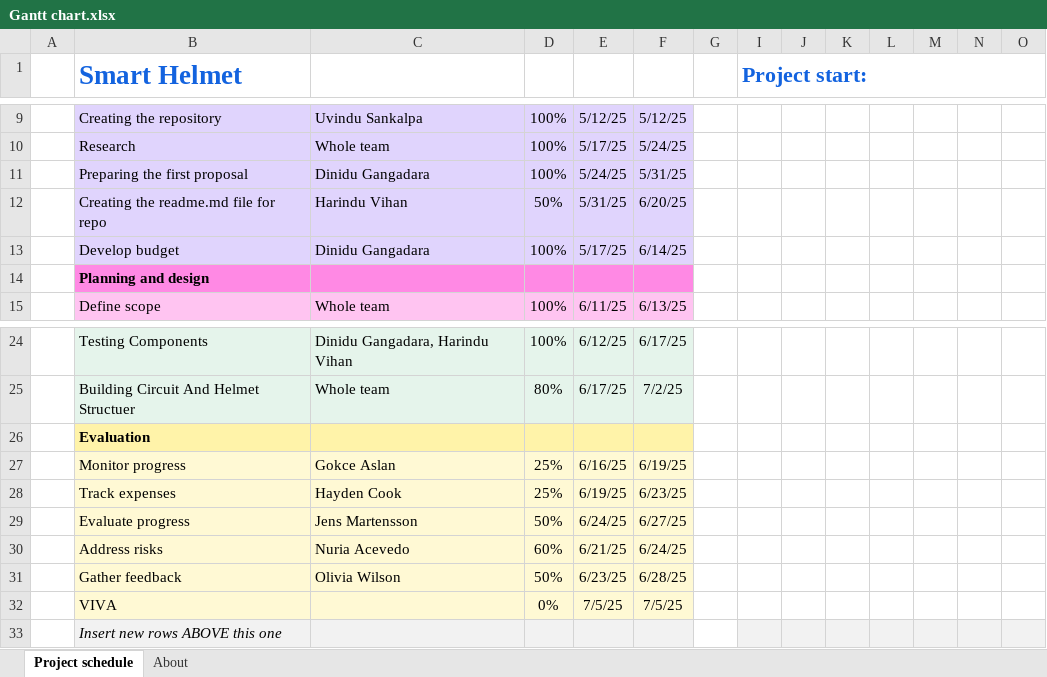
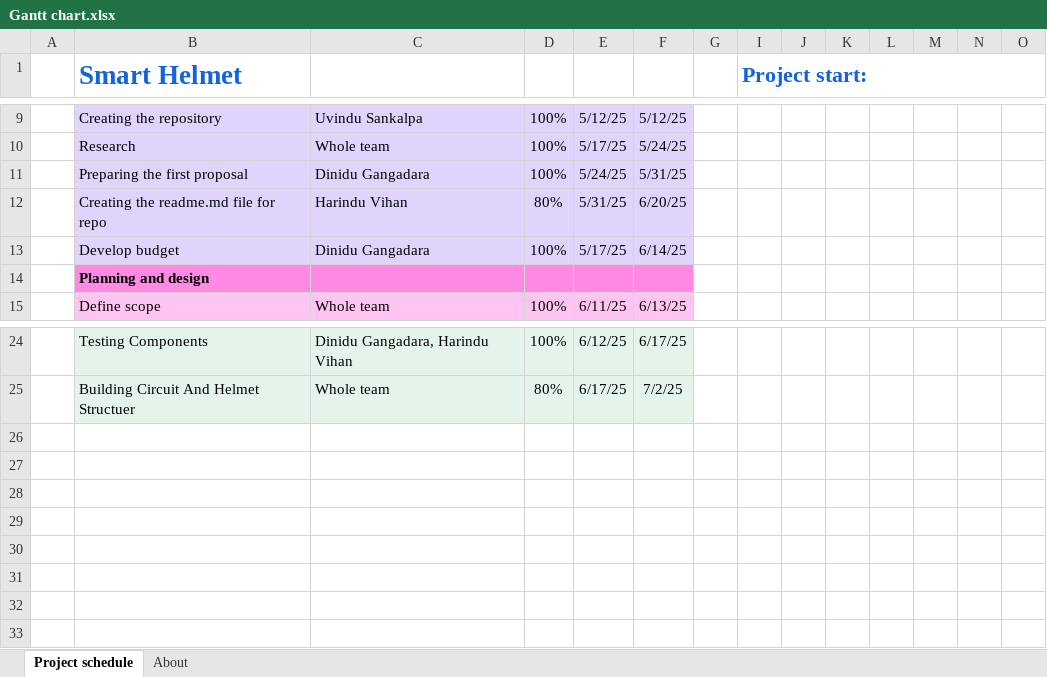
Before and after one commit to uvindusl/HNDSE-IOT-CW-2025, an Excel workbook: Gantt Chart/Gantt chart.xlsx, sheet Project schedule, drawn as a sheet; only a part is shown, gaps mark what is left out; values as stored, in another font and other column widths than the file's, no borders; conditional formats not drawn; rows hold the shown columns only; the diff names each change by its address in the sheet, - before the commit and + after, or states it on an @@ line.

```diff
--- a/Gantt Chart/Gantt chart.xlsx (sheet Project schedule)
+++ b/Gantt Chart/Gantt chart.xlsx (sheet Project schedule)
-D12: 50%
+D12: 80%
-row 26:  | Evaluation
-row 27:  | Monitor progress | Gokce Aslan | 25% | 6/16/25 | 6/19/25
-row 28:  | Track expenses | Hayden Cook | 25% | 6/19/25 | 6/23/25
-row 29:  | Evaluate progress | Jens Martensson | 50% | 6/24/25 | 6/27/25
-row 30:  | Address risks | Nuria Acevedo | 60% | 6/21/25 | 6/24/25
-row 31:  | Gather feedback | Olivia Wilson | 50% | 6/23/25 | 6/28/25
-row 32:  | VIVA |  | 0% | 7/5/25 | 7/5/25
-row 33:  | Insert new rows ABOVE this one
```
Also changed, not shown: hidden cells, 1 other file.
